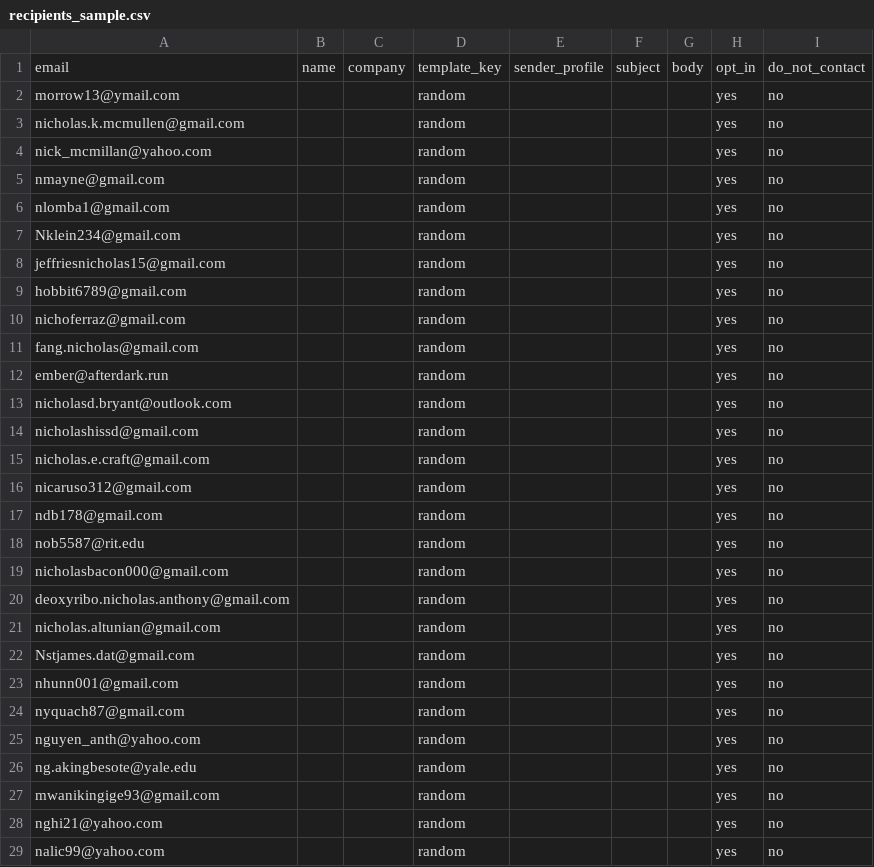
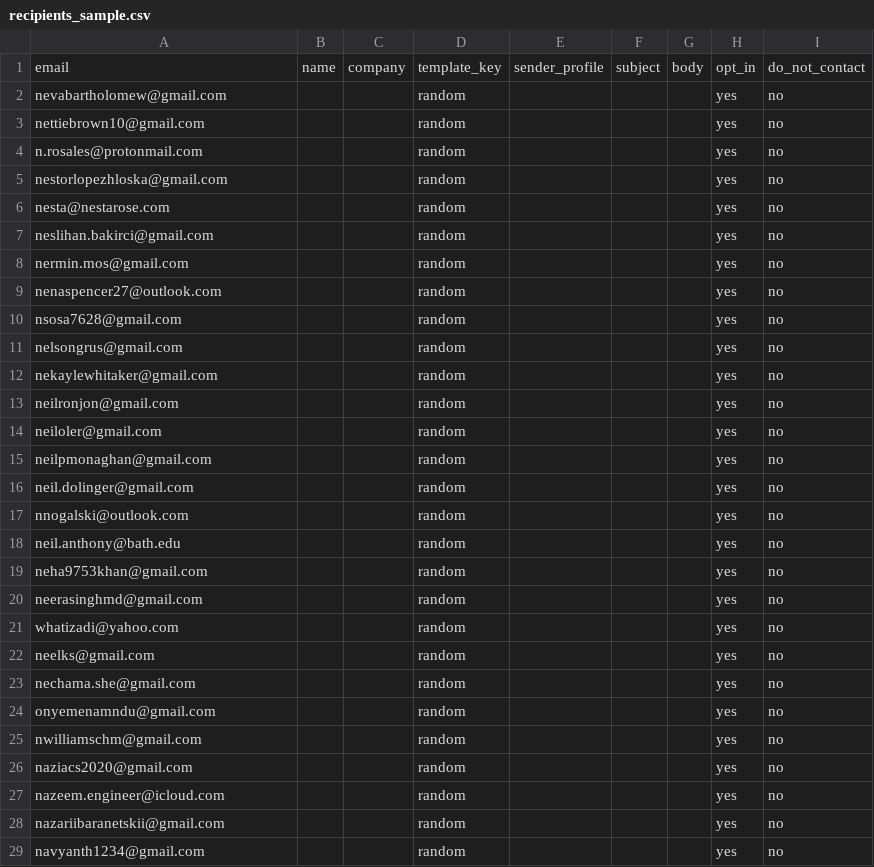
Before and after one commit to Shinyinight/proton_playwright_ui_mailer, a CSV file: recipients_sample.csv, drawn as a sheet; only a part is shown; the diff covers the shown part only.

Commit message:
update emails

```diff
--- a/recipients_sample.csv
+++ b/recipients_sample.csv
@@ -1,29 +1,29 @@
 email,name,company,template_key,sender_profile,subject,body,opt_in,do_not_contact
-morrow13@ymail.com,,,random,,,,yes,no
-nicholas.k.mcmullen@gmail.com,,,random,,,,yes,no
-nick_mcmillan@yahoo.com,,,random,,,,yes,no
-nmayne@gmail.com,,,random,,,,yes,no
-nlomba1@gmail.com,,,random,,,,yes,no
-Nklein234@gmail.com,,,random,,,,yes,no
-jeffriesnicholas15@gmail.com,,,random,,,,yes,no
-hobbit6789@gmail.com,,,random,,,,yes,no
-nichoferraz@gmail.com,,,random,,,,yes,no
-fang.nicholas@gmail.com,,,random,,,,yes,no
-ember@afterdark.run,,,random,,,,yes,no
-nicholasd.bryant@outlook.com,,,random,,,,yes,no
-nicholashissd@gmail.com,,,random,,,,yes,no
-nicholas.e.craft@gmail.com,,,random,,,,yes,no
-nicaruso312@gmail.com,,,random,,,,yes,no
-ndb178@gmail.com,,,random,,,,yes,no
-nob5587@rit.edu,,,random,,,,yes,no
-nicholasbacon000@gmail.com,,,random,,,,yes,no
-deoxyribo.nicholas.anthony@gmail.com,,,random,,,,yes,no
-nicholas.altunian@gmail.com,,,random,,,,yes,no
-Nstjames.dat@gmail.com,,,random,,,,yes,no
-nhunn001@gmail.com,,,random,,,,yes,no
-nyquach87@gmail.com,,,random,,,,yes,no
-nguyen_anth@yahoo.com,,,random,,,,yes,no
-ng.akingbesote@yale.edu,,,random,,,,yes,no
-mwanikingige93@gmail.com,,,random,,,,yes,no
-nghi21@yahoo.com,,,random,,,,yes,no
-nalic99@yahoo.com,,,random,,,,yes,no
+nevabartholomew@gmail.com,,,random,,,,yes,no
+nettiebrown10@gmail.com,,,random,,,,yes,no
+n.rosales@protonmail.com,,,random,,,,yes,no
+nestorlopezhloska@gmail.com,,,random,,,,yes,no
+nesta@nestarose.com,,,random,,,,yes,no
+neslihan.bakirci@gmail.com,,,random,,,,yes,no
+nermin.mos@gmail.com,,,random,,,,yes,no
+nenaspencer27@outlook.com,,,random,,,,yes,no
+nsosa7628@gmail.com,,,random,,,,yes,no
+nelsongrus@gmail.com,,,random,,,,yes,no
+nekaylewhitaker@gmail.com,,,random,,,,yes,no
+neilronjon@gmail.com,,,random,,,,yes,no
+neiloler@gmail.com,,,random,,,,yes,no
+neilpmonaghan@gmail.com,,,random,,,,yes,no
+neil.dolinger@gmail.com,,,random,,,,yes,no
+nnogalski@outlook.com,,,random,,,,yes,no
+neil.anthony@bath.edu,,,random,,,,yes,no
+neha9753khan@gmail.com,,,random,,,,yes,no
+neerasinghmd@gmail.com,,,random,,,,yes,no
+whatizadi@yahoo.com,,,random,,,,yes,no
+neelks@gmail.com,,,random,,,,yes,no
+nechama.she@gmail.com,,,random,,,,yes,no
+onyemenamndu@gmail.com,,,random,,,,yes,no
+nwilliamschm@gmail.com,,,random,,,,yes,no
+naziacs2020@gmail.com,,,random,,,,yes,no
+nazeem.engineer@icloud.com,,,random,,,,yes,no
+nazariibaranetskii@gmail.com,,,random,,,,yes,no
+navyanth1234@gmail.com,,,random,,,,yes,no
```
Also changed, not shown: 3 edited cells elsewhere in this file.
